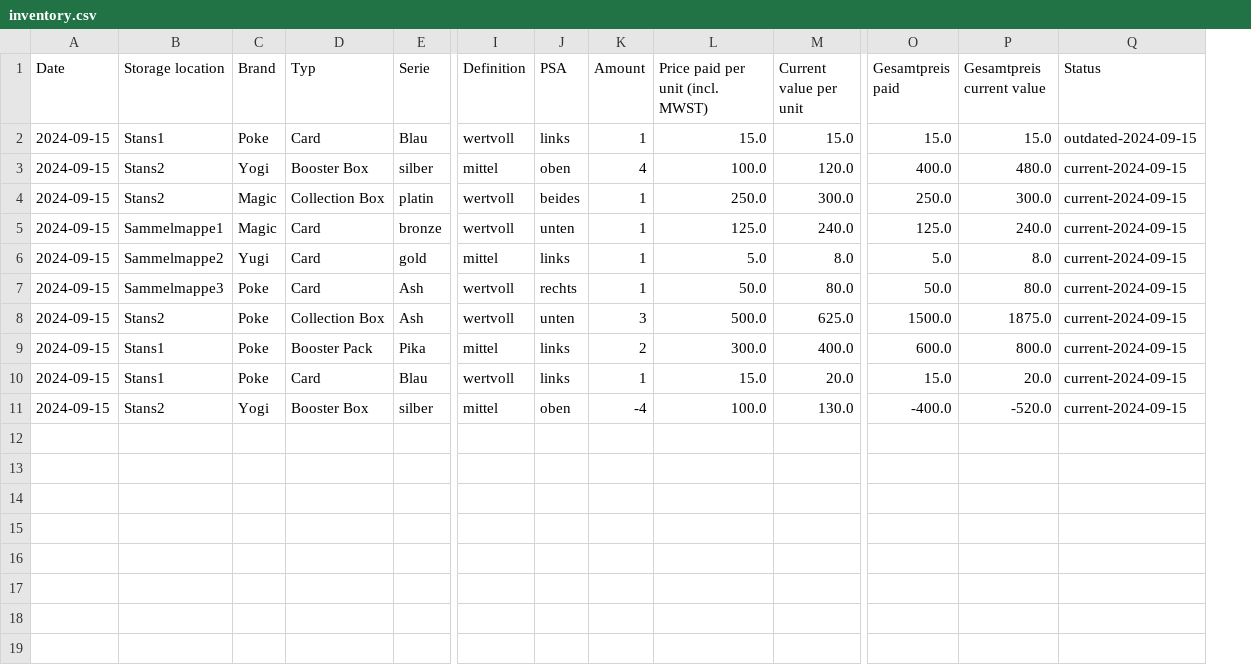
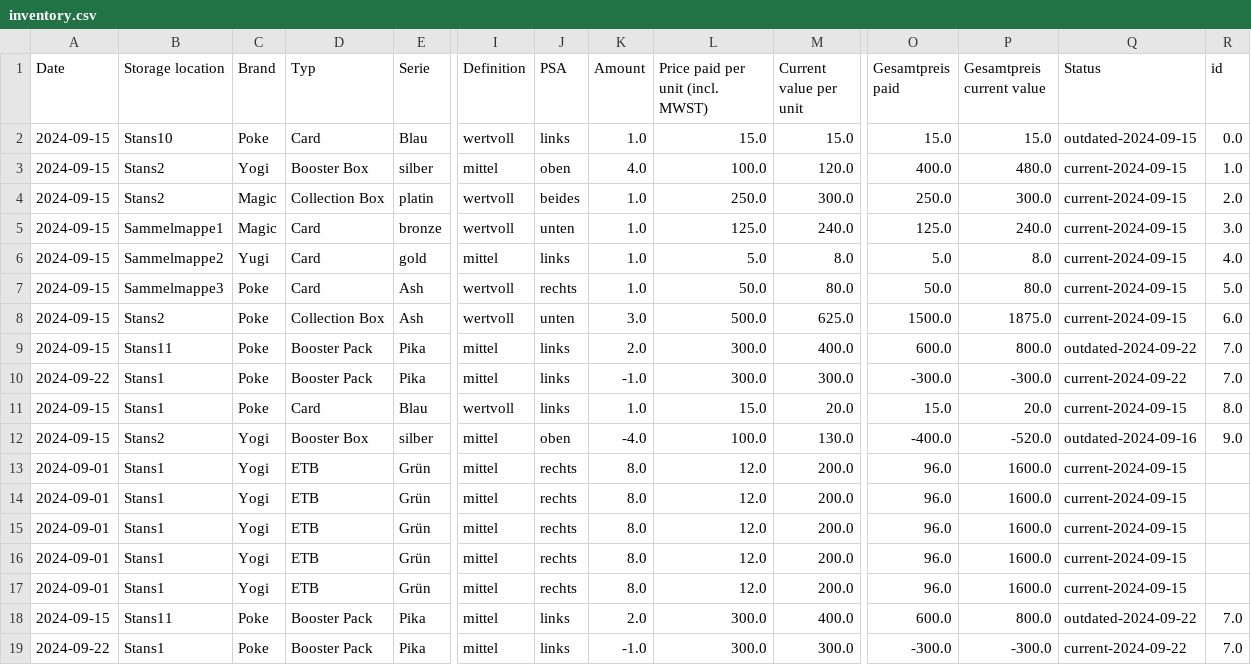
Before and after one commit to MarcoMannweiler/Lagerverwaltung, a CSV file: data/inventory.csv, drawn as a sheet; only a part is shown, gaps mark what is left out; addresses are those after the commit; rows hold the shown columns only; the diff names each change by its address in the sheet, - before the commit and + after, or states it on an @@ line.

```diff
--- a/data/inventory.csv
+++ b/data/inventory.csv
+column R (id), rows 2-9: 0.0 | 1.0 | 2.0 | 3.0 | 4.0 | 5.0 | 6.0 | 7.0; rows 11-12: 8.0 | 9.0
-B2 (Storage location): Stans1
+B2 (Storage location): Stans10
-K2 (Amount): 1
+K2 (Amount): 1.0
-K3 (Amount): 4
+K3 (Amount): 4.0
-K4:K7 (Amount): 1
+K4:K7 (Amount): 1.0
-K8 (Amount): 3
+K8 (Amount): 3.0
-B9 (Storage location): Stans1
+B9 (Storage location): Stans11
-K9 (Amount): 2
+K9 (Amount): 2.0
-Q9 (Status): current-2024-09-15
+Q9 (Status): outdated-2024-09-22
+row 10: 2024-09-22 | Stans1 | Poke | Booster Pack | Pika | mittel | links | -1.0 | 300.0 | 300.0 | -300.0 | -300.0 | current-2024-09-22 | 7.0
-K11 (Amount): 1
+K11 (Amount): 1.0
-K12 (Amount): -4
+K12 (Amount): -4.0
-Q12 (Status): current-2024-09-15
+Q12 (Status): outdated-2024-09-16
+row 13: 2024-09-01 | Stans1 | Yogi | ETB | Grün | mittel | rechts | 8.0 | 12.0 | 200.0 | 96.0 | 1600.0 | current-2024-09-15
+row 14: 2024-09-01 | Stans1 | Yogi | ETB | Grün | mittel | rechts | 8.0 | 12.0 | 200.0 | 96.0 | 1600.0 | current-2024-09-15
+row 15: 2024-09-01 | Stans1 | Yogi | ETB | Grün | mittel | rechts | 8.0 | 12.0 | 200.0 | 96.0 | 1600.0 | current-2024-09-15
+row 16: 2024-09-01 | Stans1 | Yogi | ETB | Grün | mittel | rechts | 8.0 | 12.0 | 200.0 | 96.0 | 1600.0 | current-2024-09-15
+row 17: 2024-09-01 | Stans1 | Yogi | ETB | Grün | mittel | rechts | 8.0 | 12.0 | 200.0 | 96.0 | 1600.0 | current-2024-09-15
+row 18: 2024-09-15 | Stans11 | Poke | Booster Pack | Pika | mittel | links | 2.0 | 300.0 | 400.0 | 600.0 | 800.0 | outdated-2024-09-22 | 7.0
+row 19: 2024-09-22 | Stans1 | Poke | Booster Pack | Pika | mittel | links | -1.0 | 300.0 | 300.0 | -300.0 | -300.0 | current-2024-09-22 | 7.0
```
Also changed, not shown: 3 other files.
